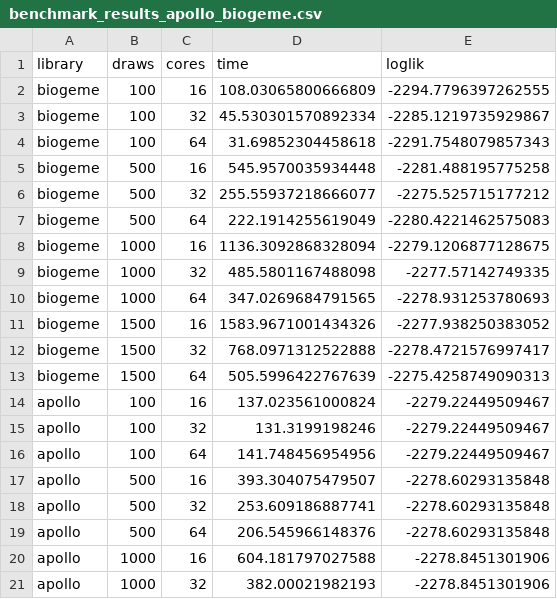
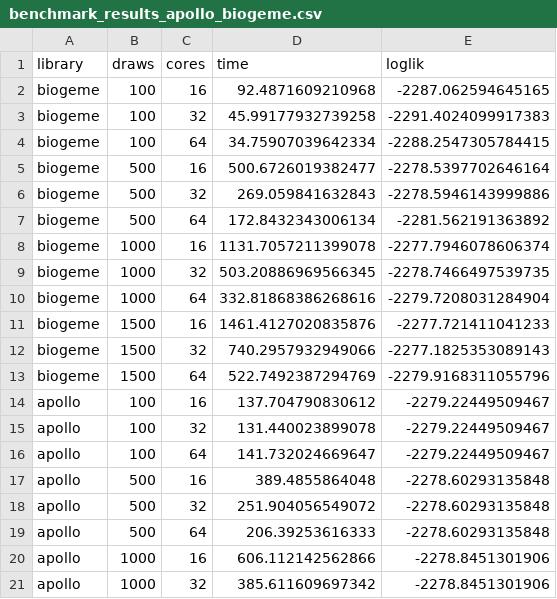
Before and after one commit to arteagac/xlogit, a CSV file: examples/benchmark/results/benchmark_results_apollo_biogeme.csv, drawn as a sheet; only a part is shown; the diff covers the shown part only.

```diff
--- a/examples/benchmark/results/benchmark_results_apollo_biogeme.csv
+++ b/examples/benchmark/results/benchmark_results_apollo_biogeme.csv
@@ -1,21 +1,21 @@
 library,draws,cores,time,loglik
-biogeme,100,16,108.03065800666809,-2294.7796397262555
-biogeme,100,32,45.530301570892334,-2285.1219735929867
-biogeme,100,64,31.69852304458618,-2291.7548079857343
-biogeme,500,16,545.9570035934448,-2281.488195775258
-biogeme,500,32,255.55937218666077,-2275.525715177212
-biogeme,500,64,222.1914255619049,-2280.4221462575083
-biogeme,1000,16,1136.3092868328094,-2279.1206877128675
-biogeme,1000,32,485.5801167488098,-2277.57142749335
-biogeme,1000,64,347.0269684791565,-2278.931253780693
-biogeme,1500,16,1583.9671001434326,-2277.938250383052
-biogeme,1500,32,768.0971312522888,-2278.4721576997417
-biogeme,1500,64,505.5996422767639,-2275.4258749090313
-apollo,100,16,137.023561000824,-2279.22449509467
-apollo,100,32,131.3199198246,-2279.22449509467
-apollo,100,64,141.748456954956,-2279.22449509467
-apollo,500,16,393.304075479507,-2278.60293135848
-apollo,500,32,253.609186887741,-2278.60293135848
-apollo,500,64,206.545966148376,-2278.60293135848
-apollo,1000,16,604.181797027588,-2278.8451301906
-apollo,1000,32,382.00021982193,-2278.8451301906
+biogeme,100,16,92.4871609210968,-2287.062594645165
+biogeme,100,32,45.99177932739258,-2291.4024099917383
+biogeme,100,64,34.75907039642334,-2288.2547305784415
+biogeme,500,16,500.6726019382477,-2278.5397702646164
+biogeme,500,32,269.059841632843,-2278.5946143999886
+biogeme,500,64,172.8432343006134,-2281.562191363892
+biogeme,1000,16,1131.7057211399078,-2277.7946078606374
+biogeme,1000,32,503.20886969566345,-2278.7466497539735
+biogeme,1000,64,332.81868386268616,-2279.7208031284904
+biogeme,1500,16,1461.4127020835876,-2277.721411041233
+biogeme,1500,32,740.2957932949066,-2277.1825353089143
+biogeme,1500,64,522.7492387294769,-2279.9168311055796
+apollo,100,16,137.704790830612,-2279.22449509467
+apollo,100,32,131.440023899078,-2279.22449509467
+apollo,100,64,141.732024669647,-2279.22449509467
+apollo,500,16,389.4855864048,-2278.60293135848
+apollo,500,32,251.904056549072,-2278.60293135848
+apollo,500,64,206.39253616333,-2278.60293135848
+apollo,1000,16,606.112142562866,-2278.8451301906
+apollo,1000,32,385.611609697342,-2278.8451301906
```
Also changed, not shown: 4 edited cells elsewhere in this file, examples/benchmark/results/benchmark_results.csv, 10 other files.
